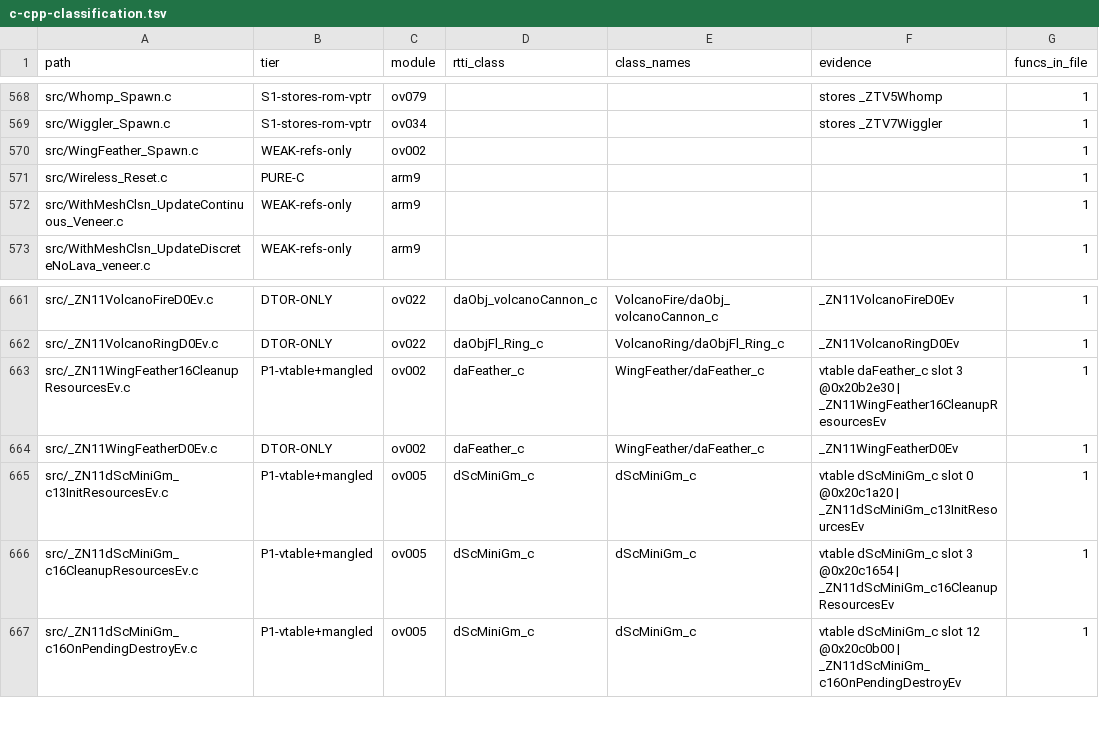
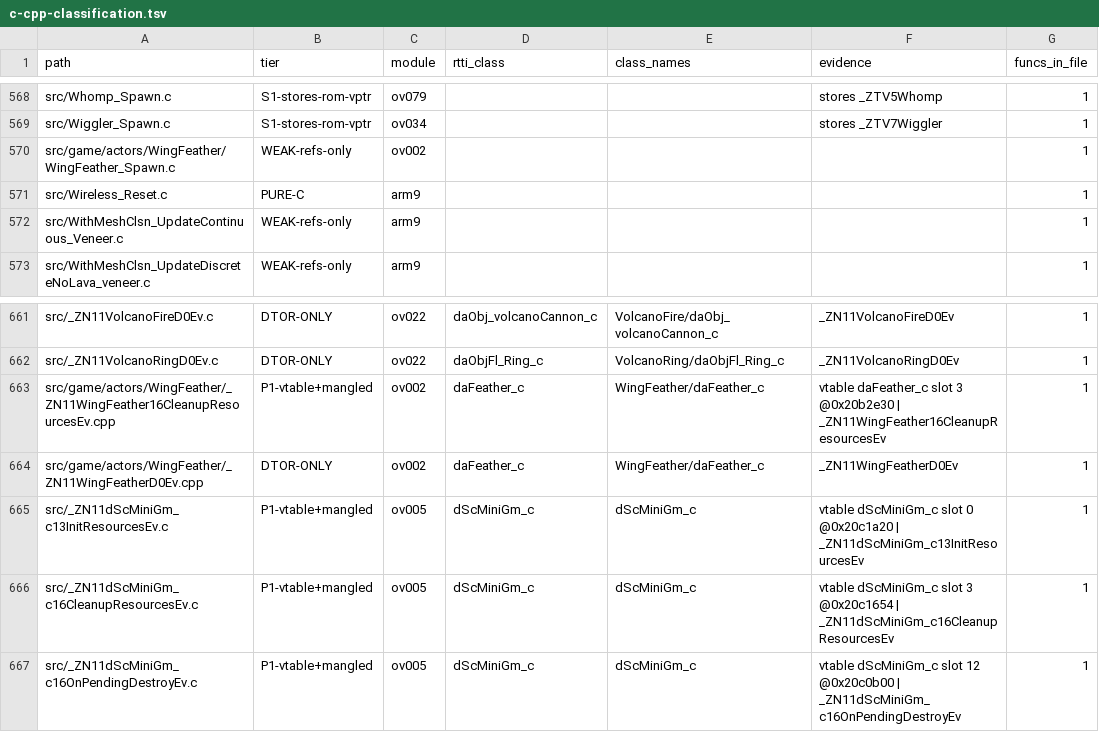
Before and after one commit to AdrianBros/sm64ds-decomp, a TSV file: notes/data/c-cpp-classification.tsv, drawn as a sheet; only a part is shown, gaps mark what is left out; the diff names each change by its address in the sheet, - before the commit and + after, or states it on an @@ line.

Commit message:
Point the stale WingFeather path references at the moved files
Four files still named the WingFeather sources at their pre-move src/
paths (and two at a .c extension the files lost in an earlier rename).
All four are inert prose/data -- no tool reads them, and the load-bearing
fields of config/tu_manifest.d/ov002/WingFeather.json (legacy_source,
substitutedObjectPaths) were already moved by this branch -- but they are
dead paths that would rot, so they now name the files that exist:

  src_tu/actors/WingFeather.cpp                8 (generated header comment)
  notes/data/tu-merge-candidates.json          8 (snapshot data)
  notes/data/c-cpp-classification.tsv          3 (snapshot data)
  config/tu_manifest.d/ov002/WingFeather.json  1 (prose note field)

```diff
--- a/notes/data/c-cpp-classification.tsv
+++ b/notes/data/c-cpp-classification.tsv
-A570 (path): src/WingFeather_Spawn.c
+A570 (path): src/game/actors/WingFeather/WingFeather_Spawn.c
-A663 (path): src/_ZN11WingFeather16CleanupResourcesEv.c
+A663 (path): src/game/actors/WingFeather/_ZN11WingFeather16CleanupResourcesEv.cpp
-A664 (path): src/_ZN11WingFeatherD0Ev.c
+A664 (path): src/game/actors/WingFeather/_ZN11WingFeatherD0Ev.cpp
```
Also changed, not shown: 3 other files.
